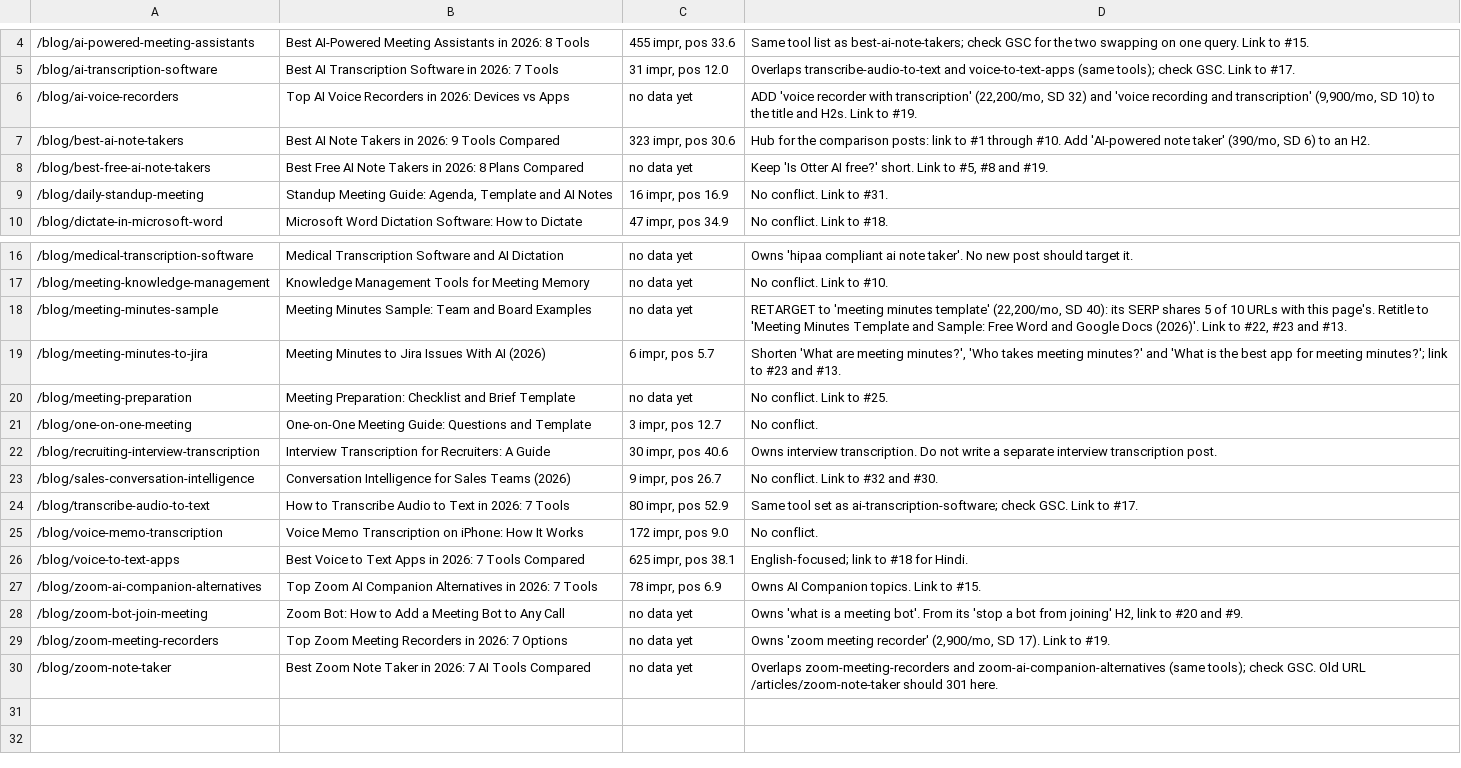
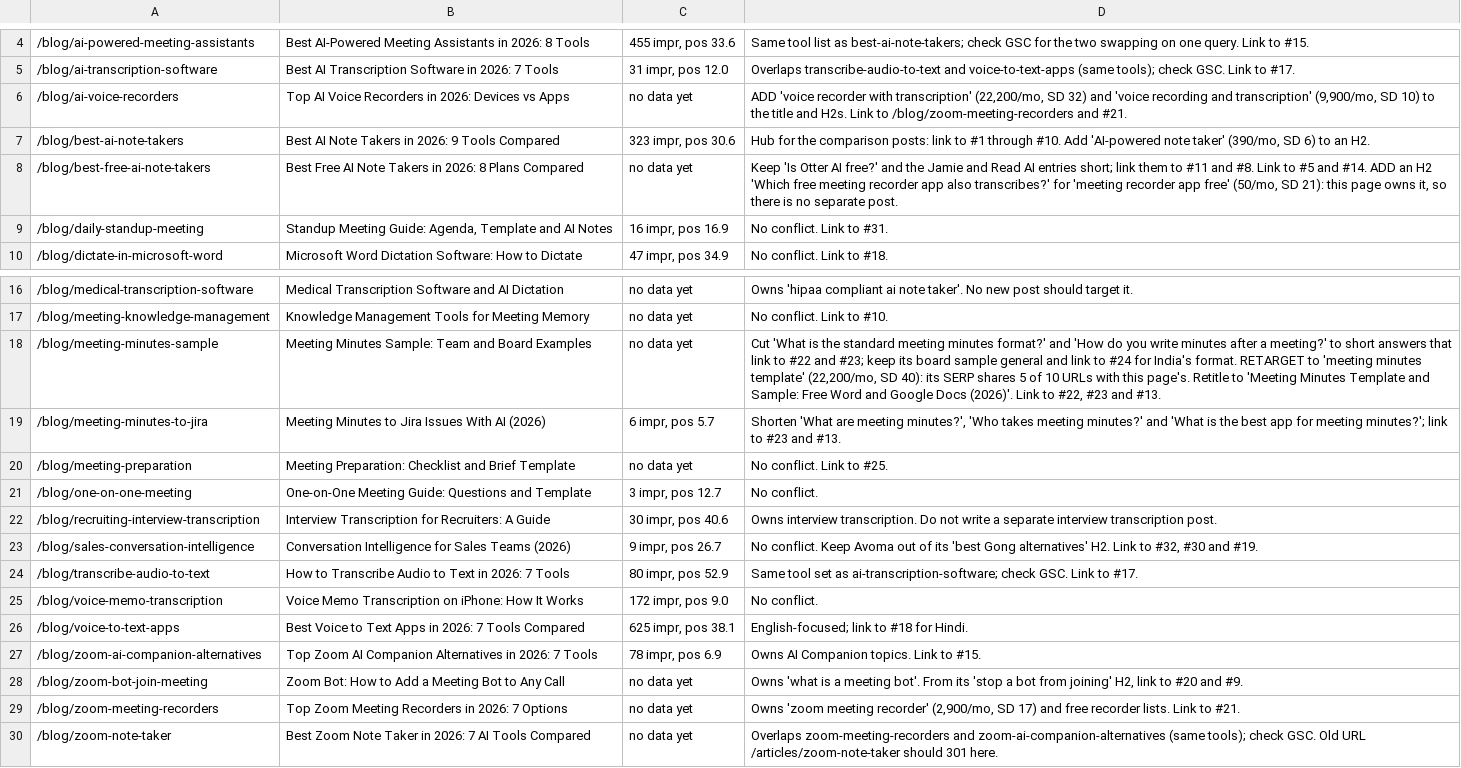
Before and after one commit to lynkkai/claude, a CSV file: content-plan/existing-blog-audit.csv, drawn as a sheet; only a part is shown, gaps mark what is left out; the diff names each change by its address in the sheet, - before the commit and + after, or states it on an @@ line.

```diff
--- a/content-plan/existing-blog-audit.csv
+++ b/content-plan/existing-blog-audit.csv
-D6: …Link to #19.
+D6: …Link to /blog/zoom-meeting-recorders and #21.
-D8: …AI free?' short. Link to #5, #8 and #19.
+D8: …AI free?' and the Jamie and Read AI entries short; link them to #11 and #8. Link to #5 and #14. ADD an H2 'Which free meeting recorder app also transcribes?' for 'meeting recorder app free' (50/mo, SD 21): this page owns it, so there is no separate post.
-D18: RETARGET to…
+D18: Cut 'What is the standard meeting minutes format?' and 'How do you write minutes after a meeting?' to short answers that link to #22 and #23; keep its board sample general and link to #24 for India's format. RETARGET to…
-D23: No conflict. Link to #32 and #30.
+D23: No conflict. Keep Avoma out of its 'best Gong alternatives' H2. Link to #32, #30 and #19.
-D29: …(2,900/mo, SD 17). Link to #19.
+D29: …(2,900/mo, SD 17) and free recorder lists. Link to #21.
```
Also changed, not shown: content-plan/medium-substack-posts.csv, content-plan/website-blogs.csv, 3 other files.
